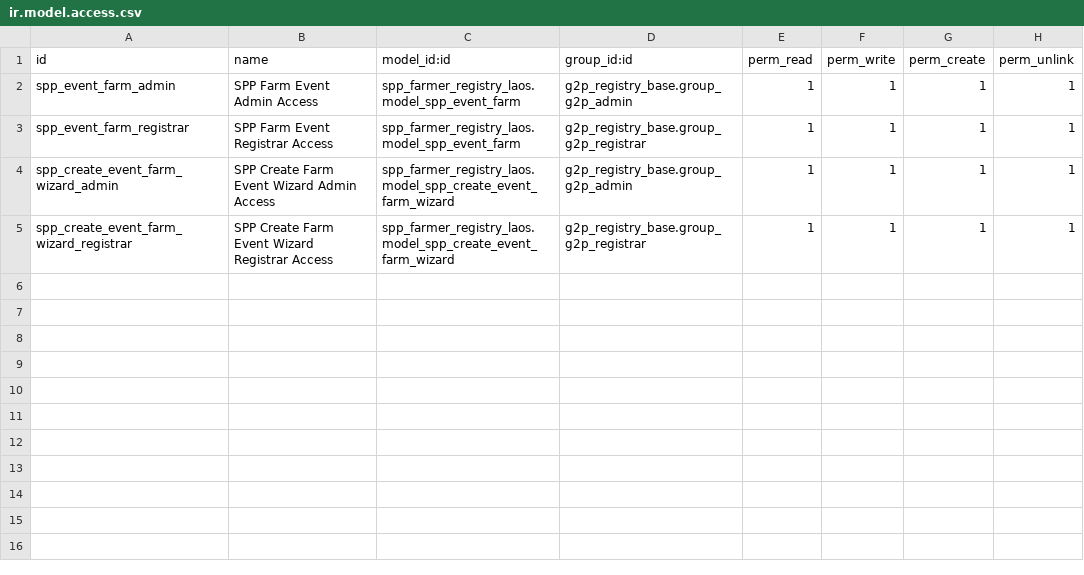
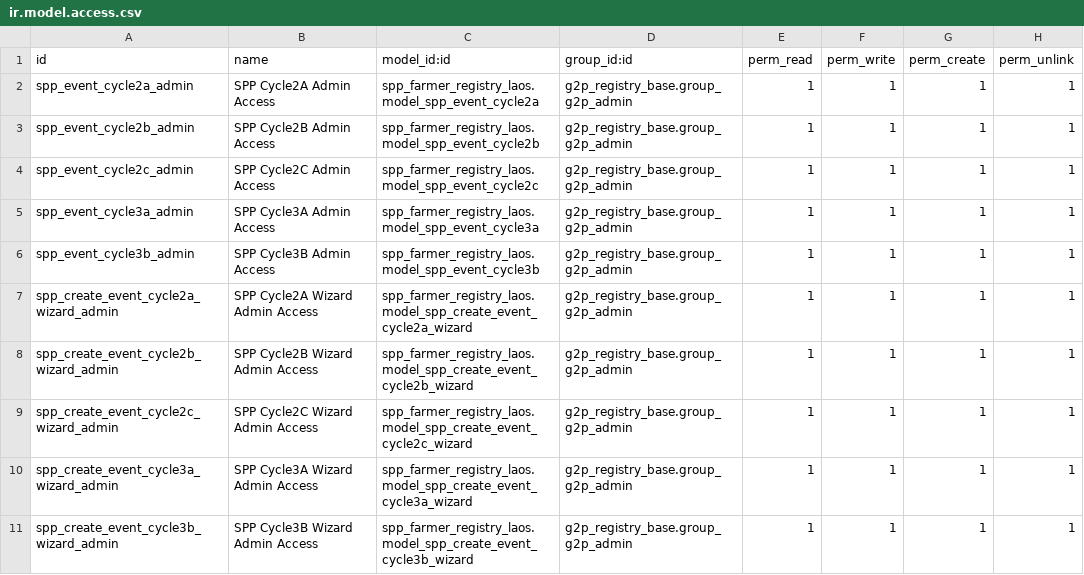
Before and after one commit to OpenSPP/openspp-modules, a CSV file: spp_farmer_registry_laos/security/ir.model.access.csv, drawn as a sheet.

Commit message:
create event data models, views and wizard

```diff
--- a/spp_farmer_registry_laos/security/ir.model.access.csv
+++ b/spp_farmer_registry_laos/security/ir.model.access.csv
@@ -1,5 +1,11 @@
 id,name,model_id:id,group_id:id,perm_read,perm_write,perm_create,perm_unlink
-spp_event_farm_admin,SPP Farm Event Admin Access,spp_farmer_registry_laos.model_spp_event_farm,g2p_registry_base.group_g2p_admin,1,1,1,1
-spp_event_farm_registrar,SPP Farm Event Registrar Access,spp_farmer_registry_laos.model_spp_event_farm,g2p_registry_base.group_g2p_registrar,1,1,1,1
-spp_create_event_farm_wizard_admin,SPP Create Farm Event Wizard Admin Access,spp_farmer_registry_laos.model_spp_create_event_farm_wizard,g2p_registry_base.group_g2p_admin,1,1,1,1
-spp_create_event_farm_wizard_registrar,SPP Create Farm Event Wizard Registrar Access,spp_farmer_registry_laos.model_spp_create_event_farm_wizard,g2p_registry_base.group_g2p_registrar,1,1,1,1
+spp_event_cycle2a_admin,SPP Cycle2A Admin Access,spp_farmer_registry_laos.model_spp_event_cycle2a,g2p_registry_base.group_g2p_admin,1,1,1,1
+spp_event_cycle2b_admin,SPP Cycle2B Admin Access,spp_farmer_registry_laos.model_spp_event_cycle2b,g2p_registry_base.group_g2p_admin,1,1,1,1
+spp_event_cycle2c_admin,SPP Cycle2C Admin Access,spp_farmer_registry_laos.model_spp_event_cycle2c,g2p_registry_base.group_g2p_admin,1,1,1,1
+spp_event_cycle3a_admin,SPP Cycle3A Admin Access,spp_farmer_registry_laos.model_spp_event_cycle3a,g2p_registry_base.group_g2p_admin,1,1,1,1
+spp_event_cycle3b_admin,SPP Cycle3B Admin Access,spp_farmer_registry_laos.model_spp_event_cycle3b,g2p_registry_base.group_g2p_admin,1,1,1,1
+spp_create_event_cycle2a_wizard_admin,SPP Cycle2A Wizard Admin Access,spp_farmer_registry_laos.model_spp_create_event_cycle2a_wizard,g2p_registry_base.group_g2p_admin,1,1,1,1
+spp_create_event_cycle2b_wizard_admin,SPP Cycle2B Wizard Admin Access,spp_farmer_registry_laos.model_spp_create_event_cycle2b_wizard,g2p_registry_base.group_g2p_admin,1,1,1,1
+spp_create_event_cycle2c_wizard_admin,SPP Cycle2C Wizard Admin Access,spp_farmer_registry_laos.model_spp_create_event_cycle2c_wizard,g2p_registry_base.group_g2p_admin,1,1,1,1
+spp_create_event_cycle3a_wizard_admin,SPP Cycle3A Wizard Admin Access,spp_farmer_registry_laos.model_spp_create_event_cycle3a_wizard,g2p_registry_base.group_g2p_admin,1,1,1,1
+spp_create_event_cycle3b_wizard_admin,SPP Cycle3B Wizard Admin Access,spp_farmer_registry_laos.model_spp_create_event_cycle3b_wizard,g2p_registry_base.group_g2p_admin,1,1,1,1
```
Also changed, not shown: 6 other files.
